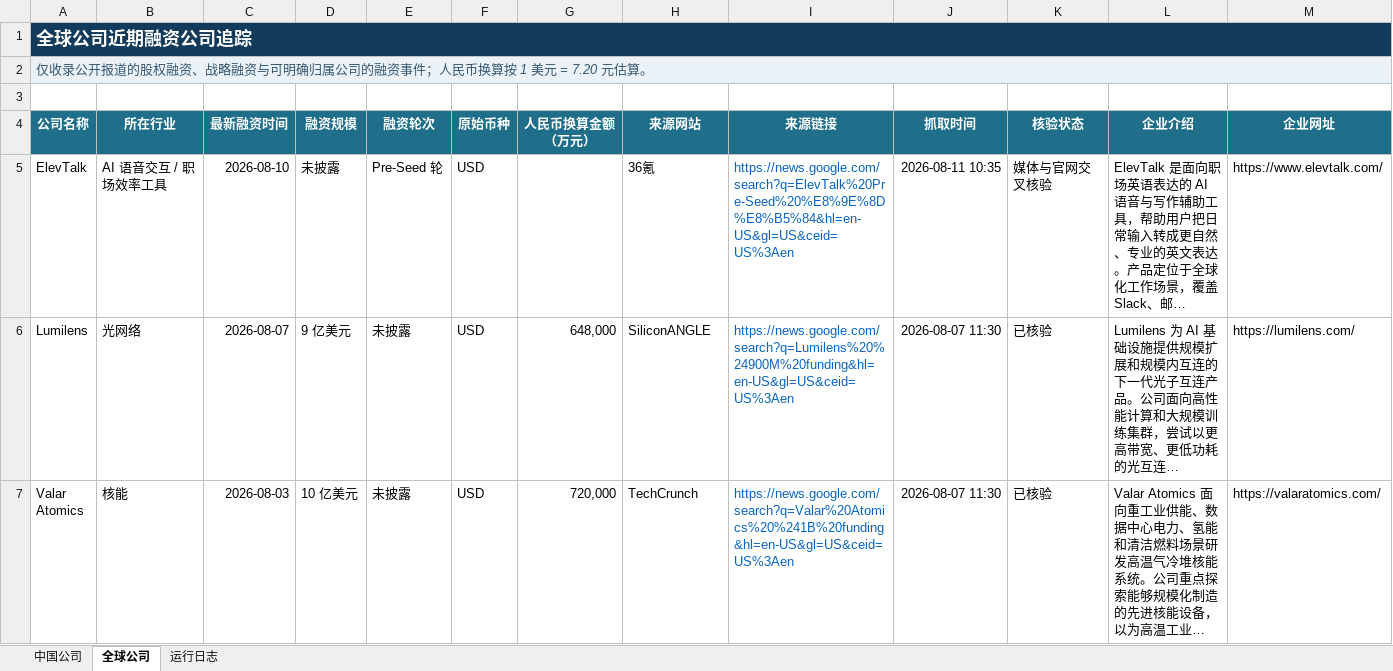
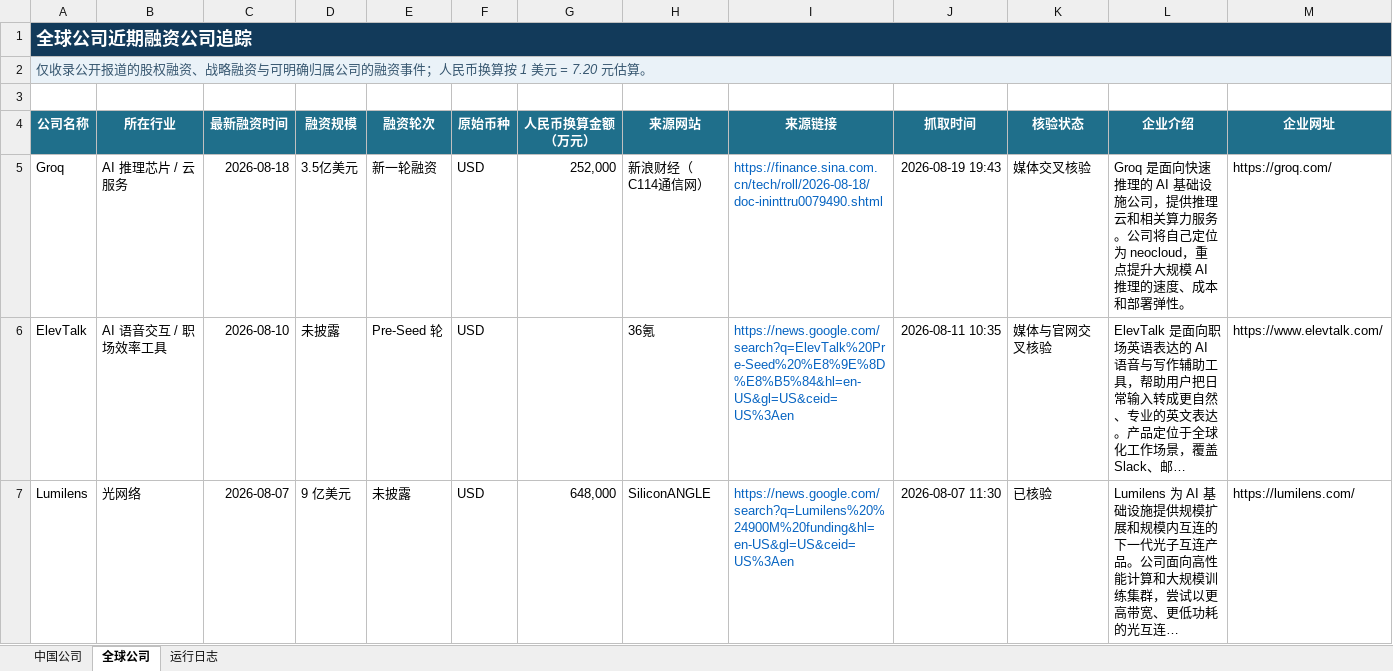
Before and after one commit to sunyang1024929-svg/funding-radar, an Excel workbook: 近期融资公司追踪.xlsx, sheet 全球公司, drawn as a sheet; only a part is shown; the shorter side is filled out with more unchanged rows; long unchanged cells end in …; values as stored, in another font and other column widths than the file's, no borders; rows hold the shown columns only; the diff names each change by its address in the sheet, - before the commit and + after, or states it on an @@ line.

```diff
--- a/近期融资公司追踪.xlsx (sheet 全球公司)
+++ b/近期融资公司追踪.xlsx (sheet 全球公司)
+row 5: Groq | AI 推理芯片 / 云服务 | 2026-08-18 | 3.5亿美元 | 新一轮融资 | USD | 252,000 | 新浪财经（C114通信网） | https://finance.sina.com.cn/tech/roll/2026-08-18/doc-ininttru0079490.shtml | 2026-08-19 19:43 | 媒体交叉核验 | Groq 是面向快速推理的 AI 基础设施公司，提供推理云和相关算力服务。公司将自己定位为 neocloud，重点提升大规模 AI 推理的速度、成本和部署弹性。 | https://groq.com/
```
Also changed, not shown: sheet 中国公司, sheet 运行日志, 3 other files.
